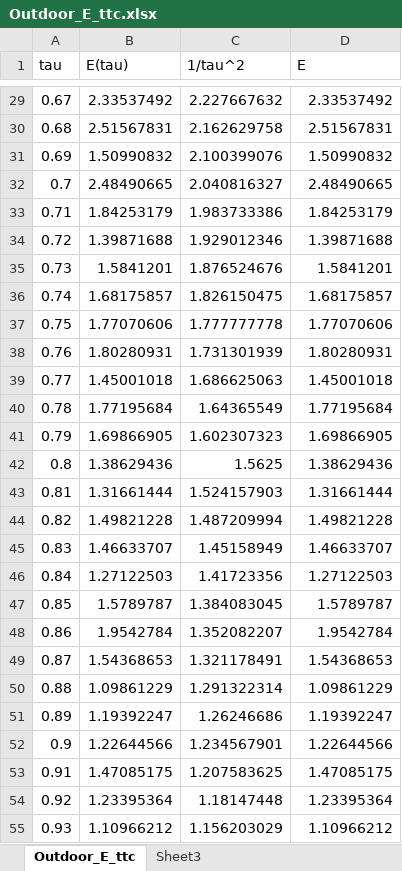
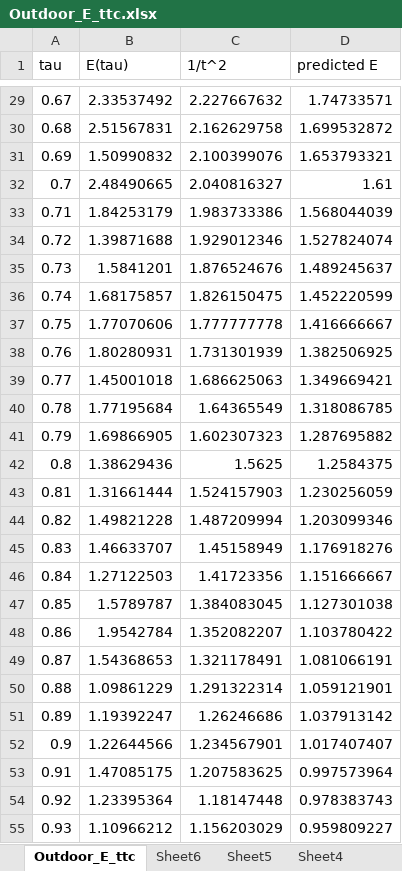
Before and after one commit to jessecoleman/pedestrian-interactions, an Excel workbook: data/Outdoor_E_ttc.xlsx, sheet Outdoor_E_ttc, drawn as a sheet; only a part is shown, gaps mark what is left out; values as stored, in another font and other column widths than the file's, no borders; charts and pictures not drawn; the diff covers the shown part only; the diff names each change by its address in the sheet, - before the commit and + after, or states it on an @@ line.

```diff
--- a/data/Outdoor_E_ttc.xlsx (sheet Outdoor_E_ttc)
+++ b/data/Outdoor_E_ttc.xlsx (sheet Outdoor_E_ttc)
+sheet tab: Sheet6
+sheet tab: Sheet5
+sheet tab: Sheet4
-C1: 1/tau^2
+C1: 1/t^2
-D1: E
+D1: predicted E
-D29 (predicted E): 2.33537492
+D29 (predicted E): 1.74733571
-D30 (predicted E): 2.51567831
+D30 (predicted E): 1.699532872
-D31 (predicted E): 1.50990832
+D31 (predicted E): 1.653793321
-D32 (predicted E): 2.48490665
+D32 (predicted E): 1.61
-D33 (predicted E): 1.84253179
+D33 (predicted E): 1.568044039
-D34 (predicted E): 1.39871688
+D34 (predicted E): 1.527824074
-D35 (predicted E): 1.5841201
+D35 (predicted E): 1.489245637
-D36 (predicted E): 1.68175857
+D36 (predicted E): 1.452220599
-D37 (predicted E): 1.77070606
+D37 (predicted E): 1.416666667
-D38 (predicted E): 1.80280931
+D38 (predicted E): 1.382506925
-D39 (predicted E): 1.45001018
+D39 (predicted E): 1.349669421
-D40 (predicted E): 1.77195684
+D40 (predicted E): 1.318086785
-D41 (predicted E): 1.69866905
+D41 (predicted E): 1.287695882
-D42 (predicted E): 1.38629436
+D42 (predicted E): 1.2584375
-D43 (predicted E): 1.31661444
+D43 (predicted E): 1.230256059
-D44 (predicted E): 1.49821228
+D44 (predicted E): 1.203099346
-D45 (predicted E): 1.46633707
+D45 (predicted E): 1.176918276
-D46 (predicted E): 1.27122503
+D46 (predicted E): 1.151666667
-D47 (predicted E): 1.5789787
+D47 (predicted E): 1.127301038
-D48 (predicted E): 1.9542784
+D48 (predicted E): 1.103780422
-D49 (predicted E): 1.54368653
+D49 (predicted E): 1.081066191
-D50 (predicted E): 1.09861229
+D50 (predicted E): 1.059121901
-D51 (predicted E): 1.19392247
+D51 (predicted E): 1.037913142
-D52 (predicted E): 1.22644566
+D52 (predicted E): 1.017407407
-D53 (predicted E): 1.47085175
+D53 (predicted E): 0.997573964
-D54 (predicted E): 1.23395364
+D54 (predicted E): 0.978383743
-D55 (predicted E): 1.10966212
+D55 (predicted E): 0.959809227
```
Also changed, not shown: 174 edited cells elsewhere in this sheet, other sheet tabs, charts or pictures, evacout/onedoorpeople.xlsx, 13 other files.
